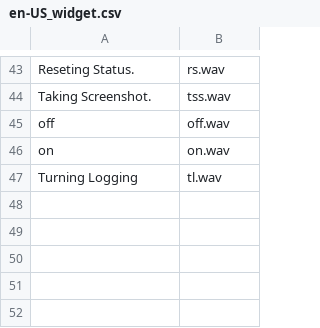
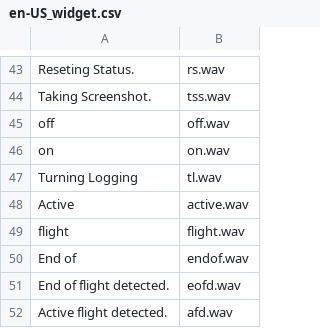
Before and after one commit to derelict/TxBatTele, a CSV file: sounds/en-US_widget.csv, drawn as a sheet; only a part is shown, gaps mark what is left out.

Commit message:
track number of flights, flight time work in progress

```diff
--- a/sounds/en-US_widget.csv
+++ b/sounds/en-US_widget.csv
@@ -47 +47,6 @@ on,on.wav
 Turning Logging,tl.wav
+Active,active.wav
+flight,flight.wav
+End of,endof.wav
+End of flight detected.,eofd.wav
+Active flight detected.,afd.wav
```
Also changed, not shown: 6 other files.
